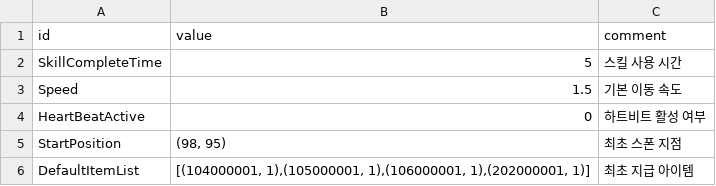
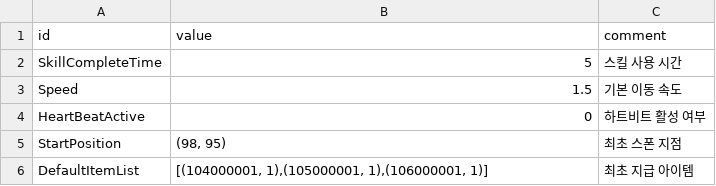
Before and after one commit to yjhan211/orbtail-server, a CSV file: network/Common/csv/game_rule.csv, drawn as a sheet.

```diff
--- a/network/Common/csv/game_rule.csv
+++ b/network/Common/csv/game_rule.csv
@@ -5,2 +5,2 @@ HeartBeatActive,0,하트비트 활성 여부
 StartPosition,"(98, 95)",최초 스폰 지점
-DefaultItemList,"[(104000001, 1),(105000001, 1),(106000001, 1),(202000001, 1)]",최초 지급 아이템
+DefaultItemList,"[(104000001, 1),(105000001, 1),(106000001, 1)]",최초 지급 아이템
```
Also changed, not shown: network/Common/csv/explore_target_info.csv, 1 other file.
